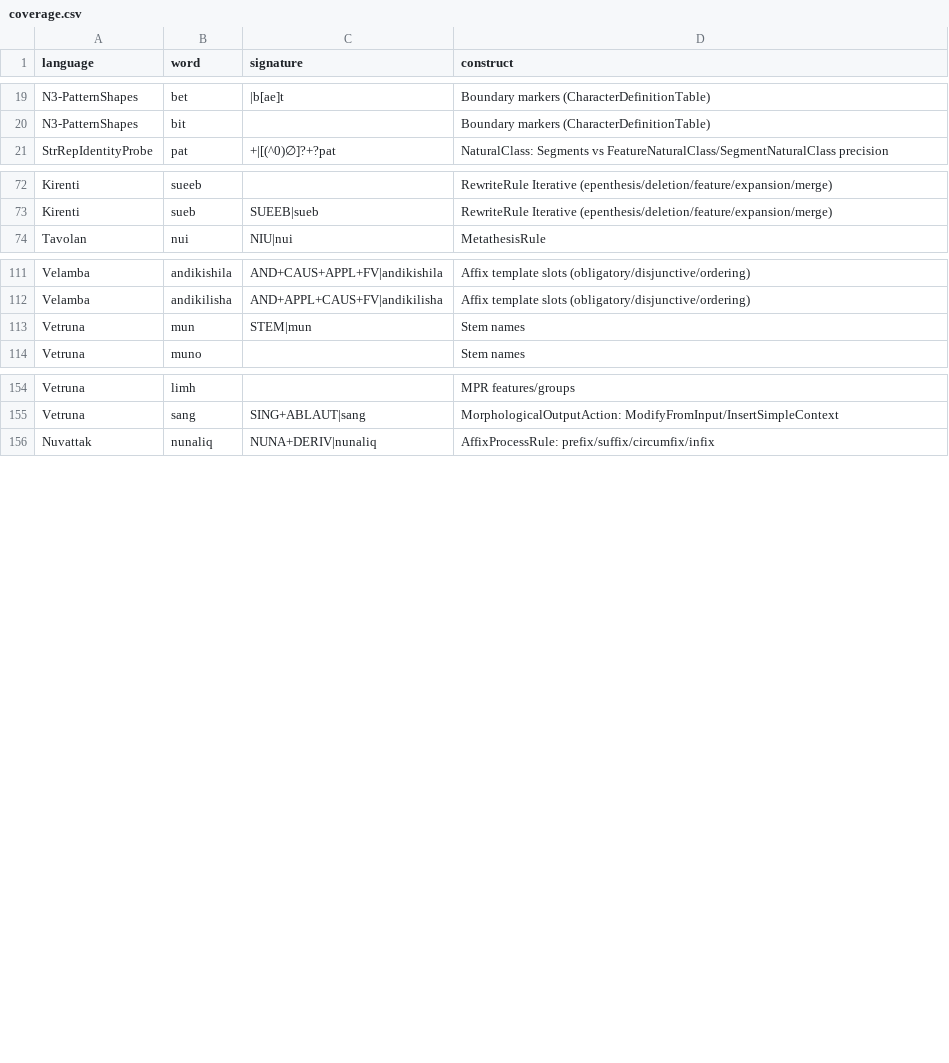
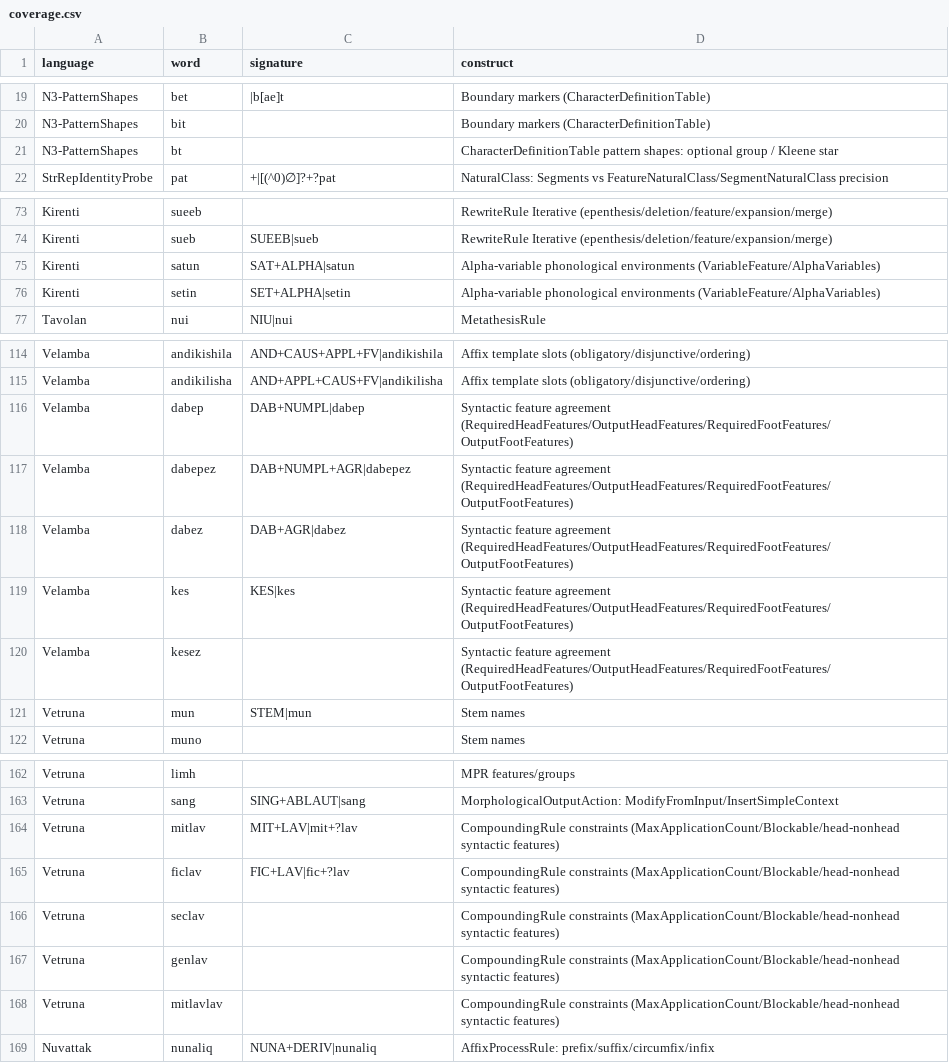
Before and after one commit to sillsdev/machine, a CSV file: conformance/coverage.csv, drawn as a sheet; only a part is shown, gaps mark what is left out.

```diff
--- a/conformance/coverage.csv
+++ b/conformance/coverage.csv
@@ -20,2 +20,3 @@ N3-PatternShapes,bet,|b[ae]t,Boundary markers (CharacterDefinitionTable)
 N3-PatternShapes,bit,,Boundary markers (CharacterDefinitionTable)
+N3-PatternShapes,bt,,CharacterDefinitionTable pattern shapes: optional group / Kleene star
 StrRepIdentityProbe,pat,+|[(^0)∅]?+?pat,NaturalClass: Segments vs FeatureNaturalClass/SegmentNaturalClass precision
@@ -73,2 +74,4 @@ Kirenti,sueeb,,RewriteRule Iterative (epenthesis/deletion/feature/expansion/merg
 Kirenti,sueb,SUEEB|sueb,RewriteRule Iterative (epenthesis/deletion/feature/expansion/merge)
+Kirenti,satun,SAT+ALPHA|satun,Alpha-variable phonological environments (VariableFeature/AlphaVariables)
+Kirenti,setin,SET+ALPHA|setin,Alpha-variable phonological environments (VariableFeature/AlphaVariables)
 Tavolan,nui,NIU|nui,MetathesisRule
@@ -112,2 +115,7 @@ Velamba,andikishila,AND+CAUS+APPL+FV|andikishila,Affix template slots (obligator
 Velamba,andikilisha,AND+APPL+CAUS+FV|andikilisha,Affix template slots (obligatory/disjunctive/ordering)
+Velamba,dabep,DAB+NUMPL|dabep,Syntactic feature agreement (RequiredHeadFeatures/OutputHeadFeatures/RequiredFootFeatures/OutputFootFeatures)
+Velamba,dabepez,DAB+NUMPL+AGR|dabepez,Syntactic feature agreement (RequiredHeadFeatures/OutputHeadFeatures/RequiredFootFeatures/OutputFootFeatures)
+Velamba,dabez,DAB+AGR|dabez,Syntactic feature agreement (RequiredHeadFeatures/OutputHeadFeatures/RequiredFootFeatures/OutputFootFeatures)
+Velamba,kes,KES|kes,Syntactic feature agreement (RequiredHeadFeatures/OutputHeadFeatures/RequiredFootFeatures/OutputFootFeatures)
+Velamba,kesez,,Syntactic feature agreement (RequiredHeadFeatures/OutputHeadFeatures/RequiredFootFeatures/OutputFootFeatures)
 Vetruna,mun,STEM|mun,Stem names
@@ -155,2 +163,7 @@ Vetruna,limh,,MPR features/groups
 Vetruna,sang,SING+ABLAUT|sang,MorphologicalOutputAction: ModifyFromInput/InsertSimpleContext
+Vetruna,mitlav,MIT+LAV|mit+?lav,CompoundingRule constraints (MaxApplicationCount/Blockable/head-nonhead syntactic features)
+Vetruna,ficlav,FIC+LAV|fic+?lav,CompoundingRule constraints (MaxApplicationCount/Blockable/head-nonhead syntactic features)
+Vetruna,seclav,,CompoundingRule constraints (MaxApplicationCount/Blockable/head-nonhead syntactic features)
+Vetruna,genlav,,CompoundingRule constraints (MaxApplicationCount/Blockable/head-nonhead syntactic features)
+Vetruna,mitlavlav,,CompoundingRule constraints (MaxApplicationCount/Blockable/head-nonhead syntactic features)
 Nuvattak,nunaliq,NUNA+DERIV|nunaliq,AffixProcessRule: prefix/suffix/circumfix/infix
```
Also changed, not shown: conformance/rules.csv, 33 other files.
